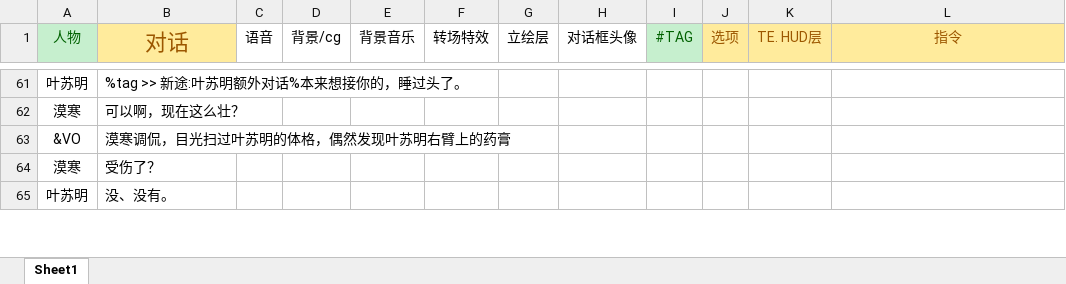
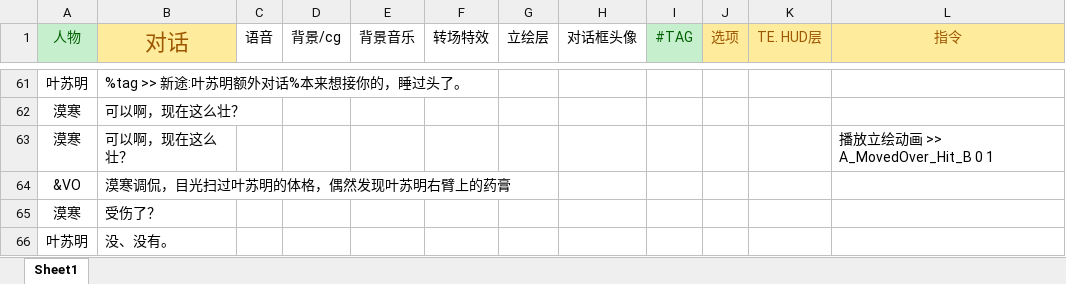
Before and after one commit to MoHanFox/Shina, an Excel workbook: Assets/StreamingAssets/Chapter/Chapter1.xlsx, sheet Sheet1, drawn as a sheet; only a part is shown, gaps mark what is left out; values as stored, in another font and other column widths than the file's, no borders; the diff names each change by its address in the sheet, - before the commit and + after, or states it on an @@ line.

```diff
--- a/Assets/StreamingAssets/Chapter/Chapter1.xlsx (sheet Sheet1)
+++ b/Assets/StreamingAssets/Chapter/Chapter1.xlsx (sheet Sheet1)
+row 63: 漠寒 | 可以啊，现在这么壮？ |  |  |  |  |  |  |  |  |  | 播放立绘动画 >> A_MovedOver_Hit_B 0 1
```
Also changed, not shown: 5 other files.
